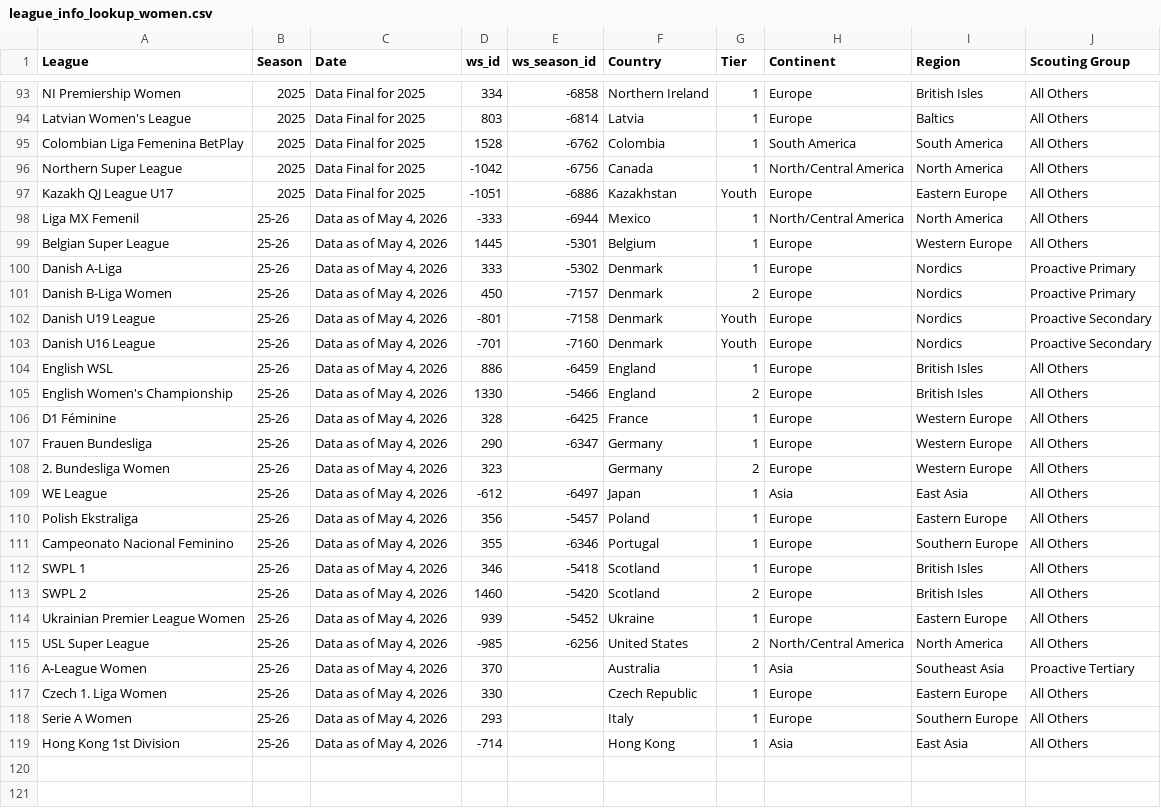
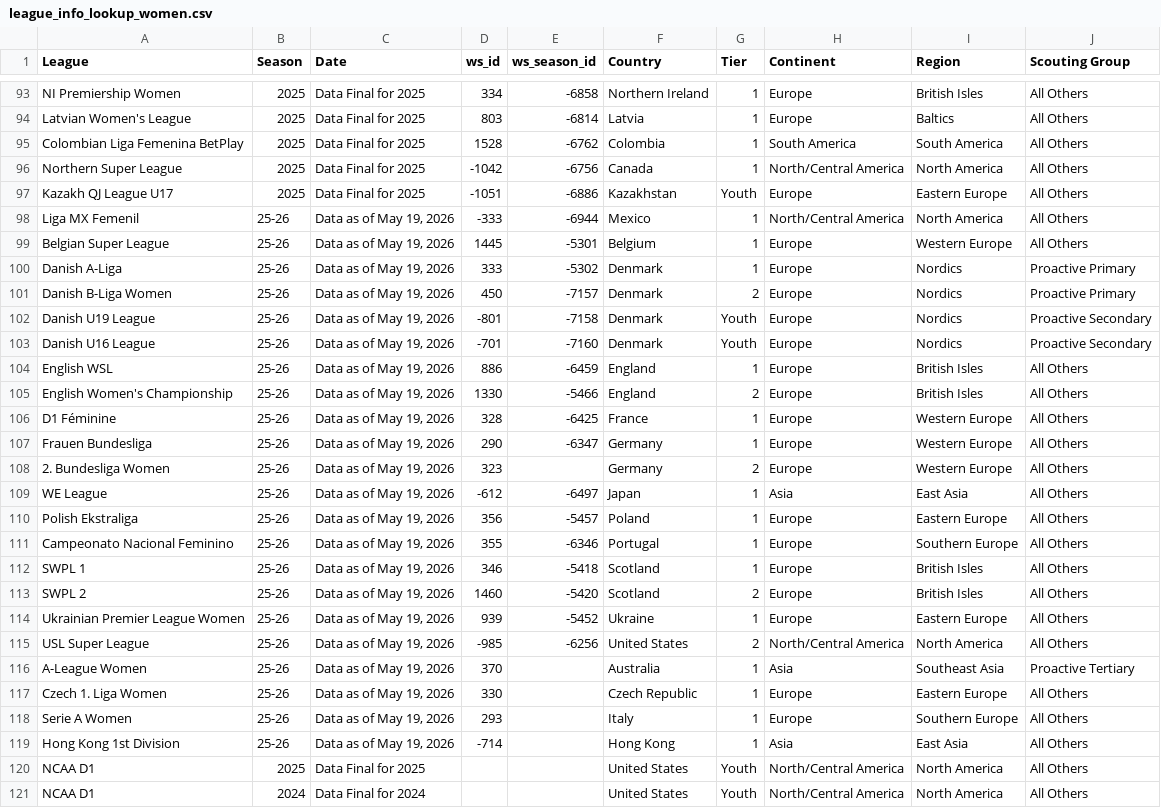
Before and after one commit to griffisben/Wyscout_Prospect_Research, a CSV file: league_info_lookup_women.csv, drawn as a sheet; only a part is shown, gaps mark what is left out.

Commit message:
Update league_info_lookup_women.csv

```diff
--- a/league_info_lookup_women.csv
+++ b/league_info_lookup_women.csv
@@ -97,23 +97,25 @@ Northern Super League,2025,Data Final for 2025,-1042,-6756,Canada,1,North/Centra
 Kazakh QJ League U17,2025,Data Final for 2025,-1051,-6886,Kazakhstan,Youth,Europe,Eastern Europe,All Others
-Liga MX Femenil,25-26,"Data as of May 4, 2026",-333,-6944,Mexico,1,North/Central America,North America,All Others
-Belgian Super League,25-26,"Data as of May 4, 2026",1445,-5301,Belgium,1,Europe,Western Europe,All Others
-Danish A-Liga,25-26,"Data as of May 4, 2026",333,-5302,Denmark,1,Europe,Nordics,Proactive Primary
-Danish B-Liga Women,25-26,"Data as of May 4, 2026",450,-7157,Denmark,2,Europe,Nordics,Proactive Primary
-Danish U19 League,25-26,"Data as of May 4, 2026",-801,-7158,Denmark,Youth,Europe,Nordics,Proactive Secondary
-Danish U16 League,25-26,"Data as of May 4, 2026",-701,-7160,Denmark,Youth,Europe,Nordics,Proactive Secondary
-English WSL,25-26,"Data as of May 4, 2026",886,-6459,England,1,Europe,British Isles,All Others
-English Women's Championship,25-26,"Data as of May 4, 2026",1330,-5466,England,2,Europe,British Isles,All Others
-D1 Féminine,25-26,"Data as of May 4, 2026",328,-6425,France,1,Europe,Western Europe,All Others
-Frauen Bundesliga,25-26,"Data as of May 4, 2026",290,-6347,Germany,1,Europe,Western Europe,All Others
-2. Bundesliga Women,25-26,"Data as of May 4, 2026",323,,Germany,2,Europe,Western Europe,All Others
-WE League,25-26,"Data as of May 4, 2026",-612,-6497,Japan,1,Asia,East Asia,All Others
-Polish Ekstraliga,25-26,"Data as of May 4, 2026",356,-5457,Poland,1,Europe,Eastern Europe,All Others
-Campeonato Nacional Feminino,25-26,"Data as of May 4, 2026",355,-6346,Portugal,1,Europe,Southern Europe,All Others
-SWPL 1,25-26,"Data as of May 4, 2026",346,-5418,Scotland,1,Europe,British Isles,All Others
-SWPL 2,25-26,"Data as of May 4, 2026",1460,-5420,Scotland,2,Europe,British Isles,All Others
-Ukrainian Premier League Women,25-26,"Data as of May 4, 2026",939,-5452,Ukraine,1,Europe,Eastern Europe,All Others
-USL Super League,25-26,"Data as of May 4, 2026",-985,-6256,United States,2,North/Central America,North America,All Others
-A-League Women,25-26,"Data as of May 4, 2026",370,,Australia,1,Asia,Southeast Asia,Proactive Tertiary
-Czech 1. Liga Women,25-26,"Data as of May 4, 2026",330,,Czech Republic,1,Europe,Eastern Europe,All Others
-Serie A Women,25-26,"Data as of May 4, 2026",293,,Italy,1,Europe,Southern Europe,All Others
-Hong Kong 1st Division,25-26,"Data as of May 4, 2026",-714,,Hong Kong,1,Asia,East Asia,All Others
+Liga MX Femenil,25-26,"Data as of May 19, 2026",-333,-6944,Mexico,1,North/Central America,North America,All Others
+Belgian Super League,25-26,"Data as of May 19, 2026",1445,-5301,Belgium,1,Europe,Western Europe,All Others
+Danish A-Liga,25-26,"Data as of May 19, 2026",333,-5302,Denmark,1,Europe,Nordics,Proactive Primary
+Danish B-Liga Women,25-26,"Data as of May 19, 2026",450,-7157,Denmark,2,Europe,Nordics,Proactive Primary
+Danish U19 League,25-26,"Data as of May 19, 2026",-801,-7158,Denmark,Youth,Europe,Nordics,Proactive Secondary
+Danish U16 League,25-26,"Data as of May 19, 2026",-701,-7160,Denmark,Youth,Europe,Nordics,Proactive Secondary
+English WSL,25-26,"Data as of May 19, 2026",886,-6459,England,1,Europe,British Isles,All Others
+English Women's Championship,25-26,"Data as of May 19, 2026",1330,-5466,England,2,Europe,British Isles,All Others
+D1 Féminine,25-26,"Data as of May 19, 2026",328,-6425,France,1,Europe,Western Europe,All Others
+Frauen Bundesliga,25-26,"Data as of May 19, 2026",290,-6347,Germany,1,Europe,Western Europe,All Others
+2. Bundesliga Women,25-26,"Data as of May 19, 2026",323,,Germany,2,Europe,Western Europe,All Others
+WE League,25-26,"Data as of May 19, 2026",-612,-6497,Japan,1,Asia,East Asia,All Others
+Polish Ekstraliga,25-26,"Data as of May 19, 2026",356,-5457,Poland,1,Europe,Eastern Europe,All Others
+Campeonato Nacional Feminino,25-26,"Data as of May 19, 2026",355,-6346,Portugal,1,Europe,Southern Europe,All Others
+SWPL 1,25-26,"Data as of May 19, 2026",346,-5418,Scotland,1,Europe,British Isles,All Others
+SWPL 2,25-26,"Data as of May 19, 2026",1460,-5420,Scotland,2,Europe,British Isles,All Others
+Ukrainian Premier League Women,25-26,"Data as of May 19, 2026",939,-5452,Ukraine,1,Europe,Eastern Europe,All Others
+USL Super League,25-26,"Data as of May 19, 2026",-985,-6256,United States,2,North/Central America,North America,All Others
+A-League Women,25-26,"Data as of May 19, 2026",370,,Australia,1,Asia,Southeast Asia,Proactive Tertiary
+Czech 1. Liga Women,25-26,"Data as of May 19, 2026",330,,Czech Republic,1,Europe,Eastern Europe,All Others
+Serie A Women,25-26,"Data as of May 19, 2026",293,,Italy,1,Europe,Southern Europe,All Others
+Hong Kong 1st Division,25-26,"Data as of May 19, 2026",-714,,Hong Kong,1,Asia,East Asia,All Others
+NCAA D1,2025,Data Final for 2025,,,United States,Youth,North/Central America,North America,All Others
+NCAA D1,2024,Data Final for 2024,,,United States,Youth,North/Central America,North America,All Others
```
